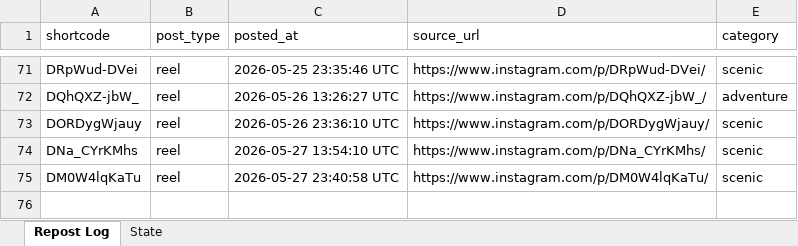
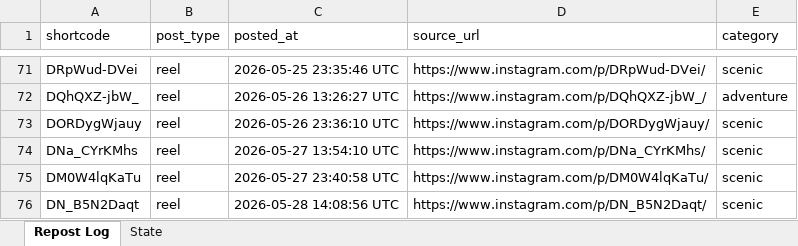
Before and after one commit to mahaboob9143/autopost-foodie, an Excel workbook: data/tracker.xlsx, sheet Repost Log, drawn as a sheet; only a part is shown, gaps mark what is left out; values as stored, in another font and other column widths than the file's, no borders; the diff names each change by its address in the sheet, - before the commit and + after, or states it on an @@ line.

```diff
--- a/data/tracker.xlsx (sheet Repost Log)
+++ b/data/tracker.xlsx (sheet Repost Log)
+row 76: DN_B5N2Daqt | reel | 2026-05-28 14:08:56 UTC | https://www.instagram.com/p/DN_B5N2Daqt/ | scenic
```
